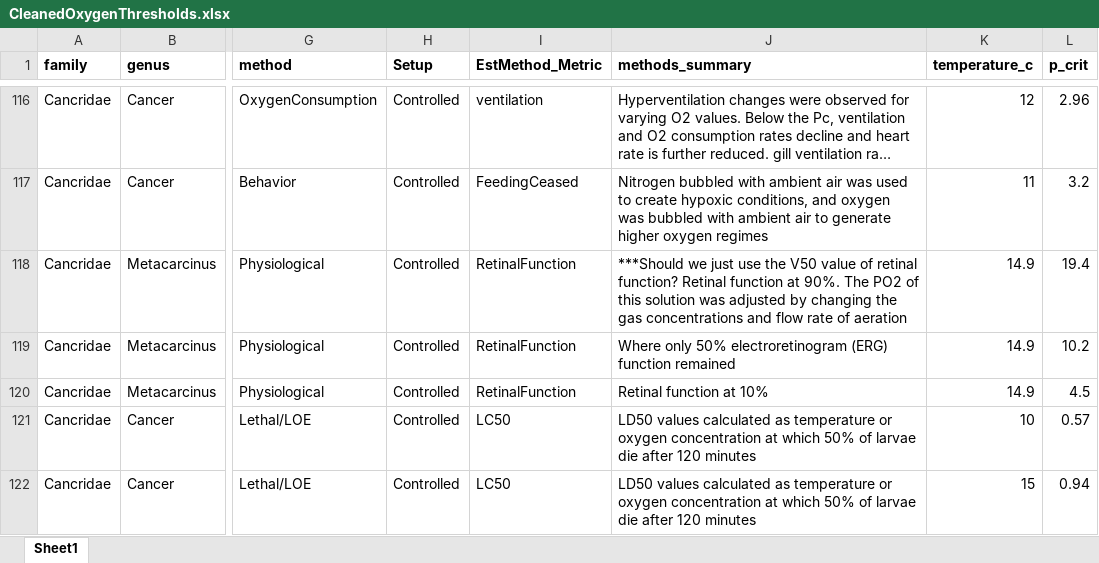
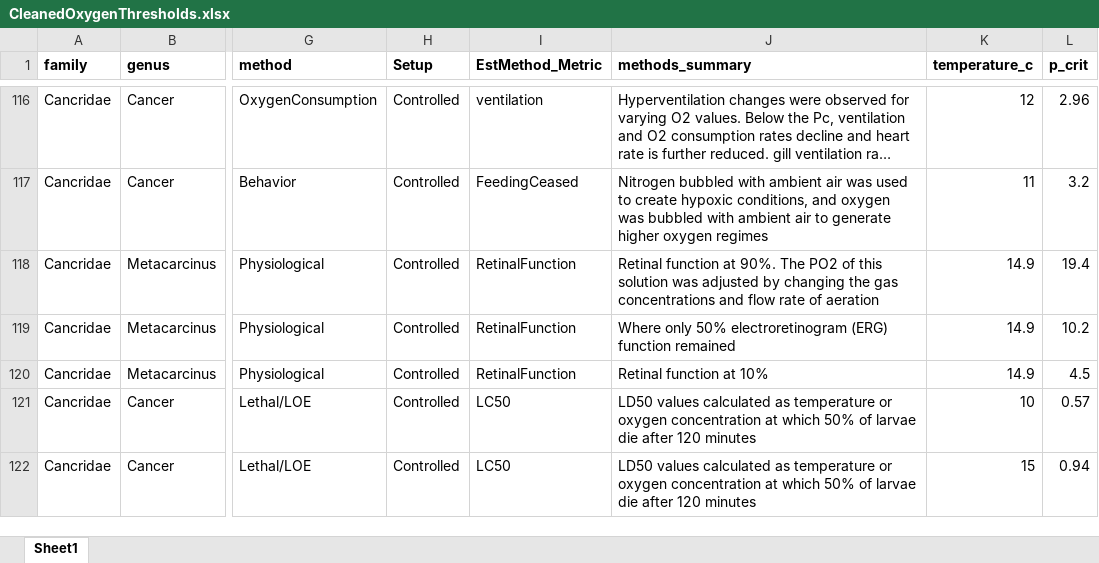
Before and after one commit to isabellashowman/DOR_files, an Excel workbook: CleanedOxygenThresholds.xlsx, sheet Sheet1, drawn as a sheet; only a part is shown, gaps mark what is left out; long unchanged cells end in …; values as stored, in another font and other column widths than the file's, no borders; the diff covers the shown part only; the diff names each change by its address in the sheet, - before the commit and + after, or states it on an @@ line.

Commit message:
Updated excel sheet

```diff
--- a/CleanedOxygenThresholds.xlsx (sheet Sheet1)
+++ b/CleanedOxygenThresholds.xlsx (sheet Sheet1)
-J118 (methods_summary): ***Should we just use the V50 value of retinal function? Retinal function…
+J118 (methods_summary): Retinal function…
```
Also changed, not shown: 21 edited cells elsewhere in this sheet.
